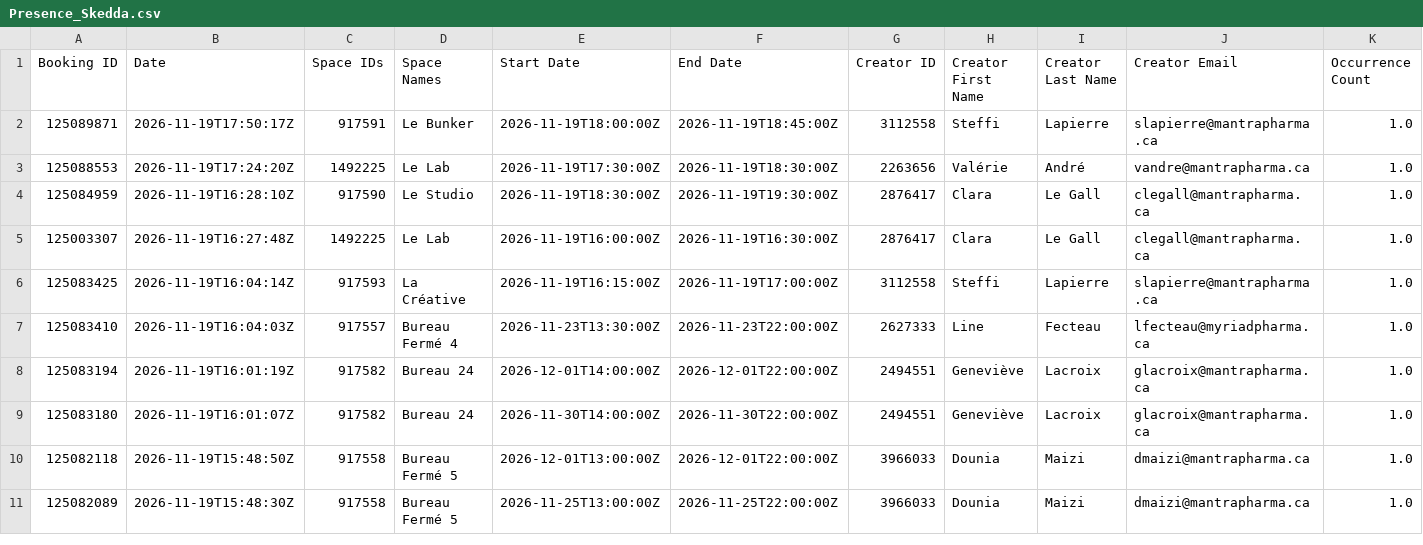
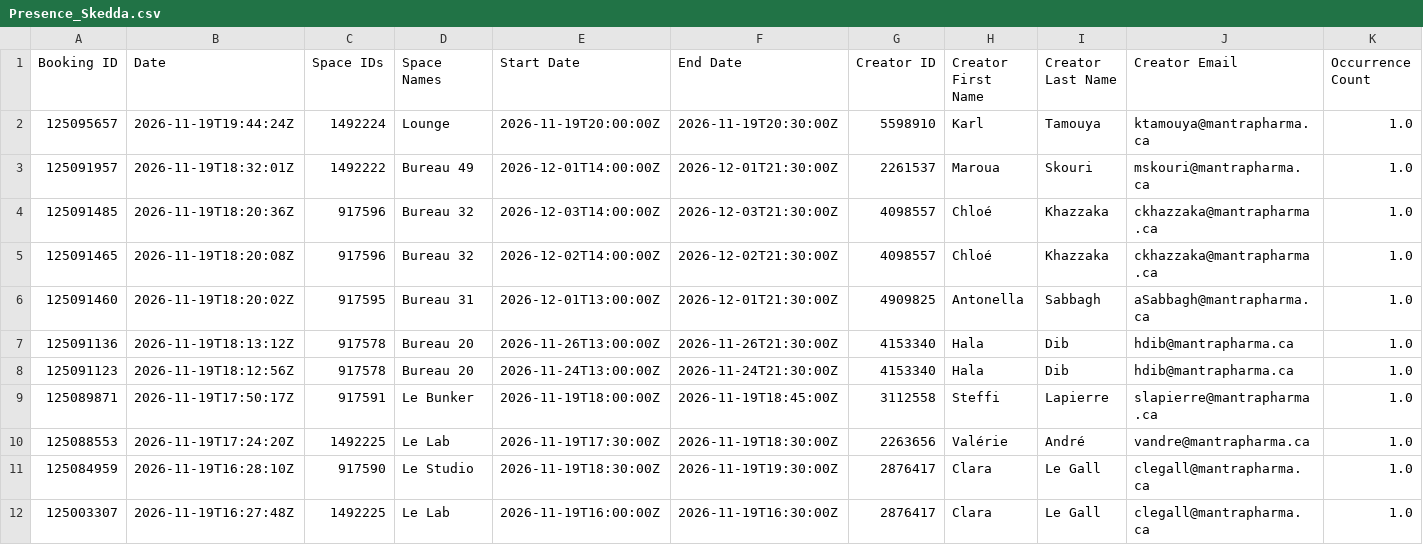
Before and after one commit to FrederickProvost/Presence_Skedda, a CSV file: Presence_Skedda.csv, drawn as a sheet; only a part is shown; the shorter side is filled out with more unchanged rows; rows hold the shown columns only; the diff names each change by its address in the sheet, - before the commit and + after, or states it on an @@ line.

```diff
--- a/Presence_Skedda.csv
+++ b/Presence_Skedda.csv
+row 2: 125095657 | 2026-11-19T19:44:24Z | 1492224 | Lounge | 2026-11-19T20:00:00Z | 2026-11-19T20:30:00Z | 5598910 | Karl | Tamouya | ktamouya@mantrapharma.ca | 1.0
+row 3: 125091957 | 2026-11-19T18:32:01Z | 1492222 | Bureau 49 | 2026-12-01T14:00:00Z | 2026-12-01T21:30:00Z | 2261537 | Maroua | Skouri | mskouri@mantrapharma.ca | 1.0
+row 4: 125091485 | 2026-11-19T18:20:36Z | 917596 | Bureau 32 | 2026-12-03T14:00:00Z | 2026-12-03T21:30:00Z | 4098557 | Chloé | Khazzaka | ckhazzaka@mantrapharma.ca | 1.0
+row 5: 125091465 | 2026-11-19T18:20:08Z | 917596 | Bureau 32 | 2026-12-02T14:00:00Z | 2026-12-02T21:30:00Z | 4098557 | Chloé | Khazzaka | ckhazzaka@mantrapharma.ca | 1.0
+row 6: 125091460 | 2026-11-19T18:20:02Z | 917595 | Bureau 31 | 2026-12-01T13:00:00Z | 2026-12-01T21:30:00Z | 4909825 | Antonella | Sabbagh | aSabbagh@mantrapharma.ca | 1.0
+row 7: 125091136 | 2026-11-19T18:13:12Z | 917578 | Bureau 20 | 2026-11-26T13:00:00Z | 2026-11-26T21:30:00Z | 4153340 | Hala | Dib | hdib@mantrapharma.ca | 1.0
+row 8: 125091123 | 2026-11-19T18:12:56Z | 917578 | Bureau 20 | 2026-11-24T13:00:00Z | 2026-11-24T21:30:00Z | 4153340 | Hala | Dib | hdib@mantrapharma.ca | 1.0
```
